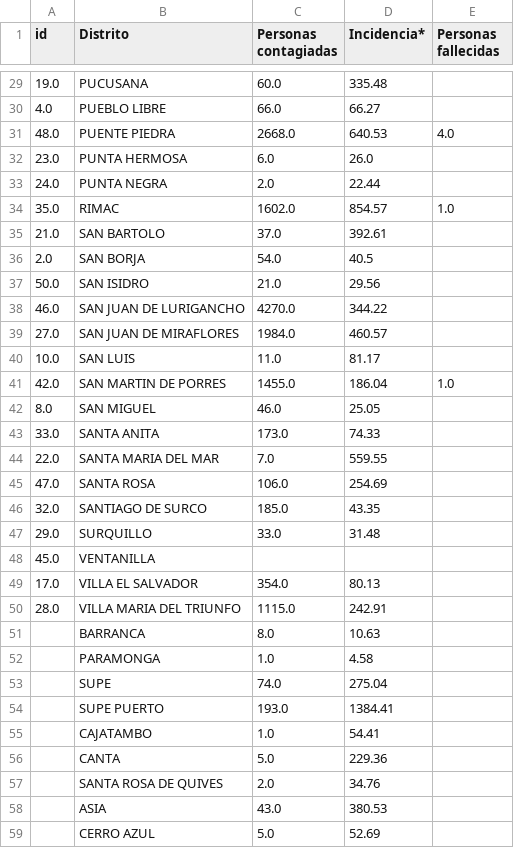
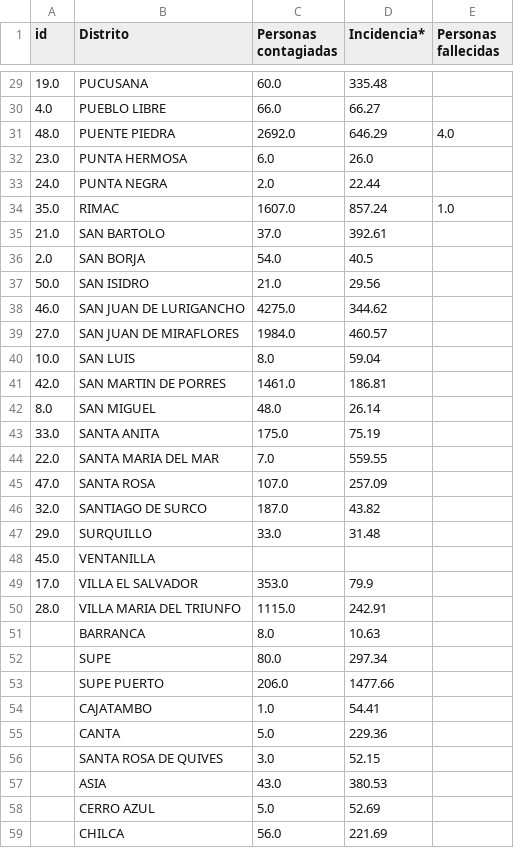
Before and after one commit to jlhuacles/dengue-final, a CSV file: dengue_diario-LIMA.csv, drawn as a sheet; only a part is shown, gaps mark what is left out; the shorter side is filled out with more unchanged rows; the diff covers the shown part only.

```diff
--- a/dengue_diario-LIMA.csv
+++ b/dengue_diario-LIMA.csv
@@ -30,6 +30,6 @@ id,Distrito,Personas contagiadas,Incidencia*,Personas fallecidas
 4.0,PUEBLO LIBRE,66.0,66.27,
-48.0,PUENTE PIEDRA,2668.0,640.53,4.0
+48.0,PUENTE PIEDRA,2692.0,646.29,4.0
 23.0,PUNTA HERMOSA,6.0,26.0,
 24.0,PUNTA NEGRA,2.0,22.44,
-35.0,RIMAC,1602.0,854.57,1.0
+35.0,RIMAC,1607.0,857.24,1.0
 21.0,SAN BARTOLO,37.0,392.61,
@@ -37,22 +37,21 @@ id,Distrito,Personas contagiadas,Incidencia*,Personas fallecidas
 50.0,SAN ISIDRO,21.0,29.56,
-46.0,SAN JUAN DE LURIGANCHO,4270.0,344.22,
+46.0,SAN JUAN DE LURIGANCHO,4275.0,344.62,
 27.0,SAN JUAN DE MIRAFLORES,1984.0,460.57,
-10.0,SAN LUIS,11.0,81.17,
-42.0,SAN MARTIN DE PORRES,1455.0,186.04,1.0
-8.0,SAN MIGUEL,46.0,25.05,
-33.0,SANTA ANITA,173.0,74.33,
+10.0,SAN LUIS,8.0,59.04,
+42.0,SAN MARTIN DE PORRES,1461.0,186.81,
+8.0,SAN MIGUEL,48.0,26.14,
+33.0,SANTA ANITA,175.0,75.19,
 22.0,SANTA MARIA DEL MAR,7.0,559.55,
-47.0,SANTA ROSA,106.0,254.69,
-32.0,SANTIAGO DE SURCO,185.0,43.35,
+47.0,SANTA ROSA,107.0,257.09,
+32.0,SANTIAGO DE SURCO,187.0,43.82,
 29.0,SURQUILLO,33.0,31.48,
 45.0,VENTANILLA,,,
-17.0,VILLA EL SALVADOR,354.0,80.13,
+17.0,VILLA EL SALVADOR,353.0,79.9,
 28.0,VILLA MARIA DEL TRIUNFO,1115.0,242.91,
 ,BARRANCA,8.0,10.63,
-,PARAMONGA,1.0,4.58,
-,SUPE,74.0,275.04,
-,SUPE PUERTO,193.0,1384.41,
+,SUPE,80.0,297.34,
+,SUPE PUERTO,206.0,1477.66,
 ,CAJATAMBO,1.0,54.41,
 ,CANTA,5.0,229.36,
-,SANTA ROSA DE QUIVES,2.0,34.76,
+,SANTA ROSA DE QUIVES,3.0,52.15,
 ,ASIA,43.0,380.53,
```
Also changed, not shown: 1 removed row and 41 edited cells elsewhere in this file, dengue_diario-ICA.csv, dengue_diario-LORETO.csv, 2 other files.
